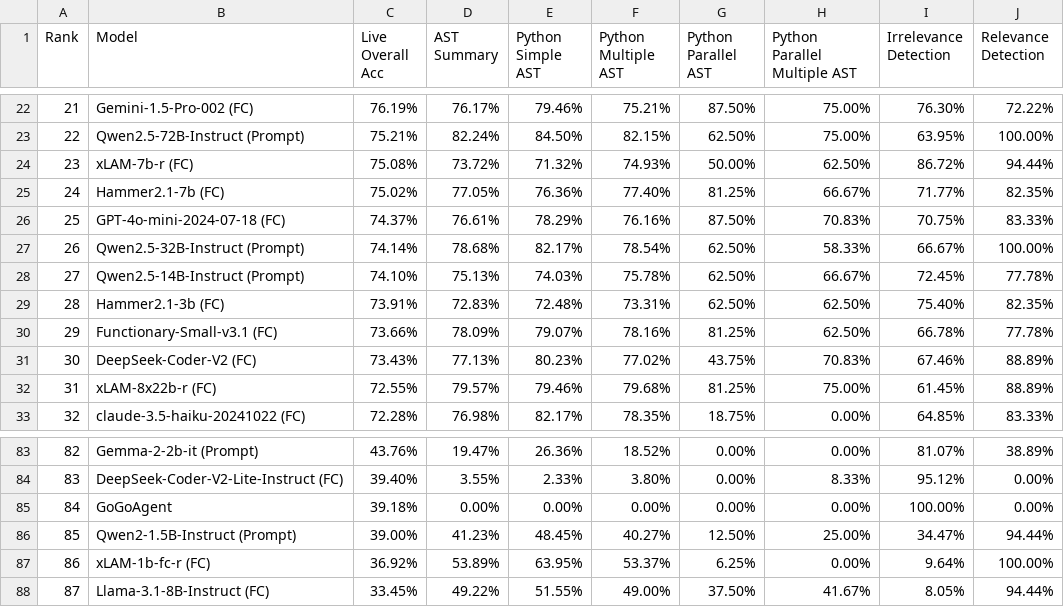
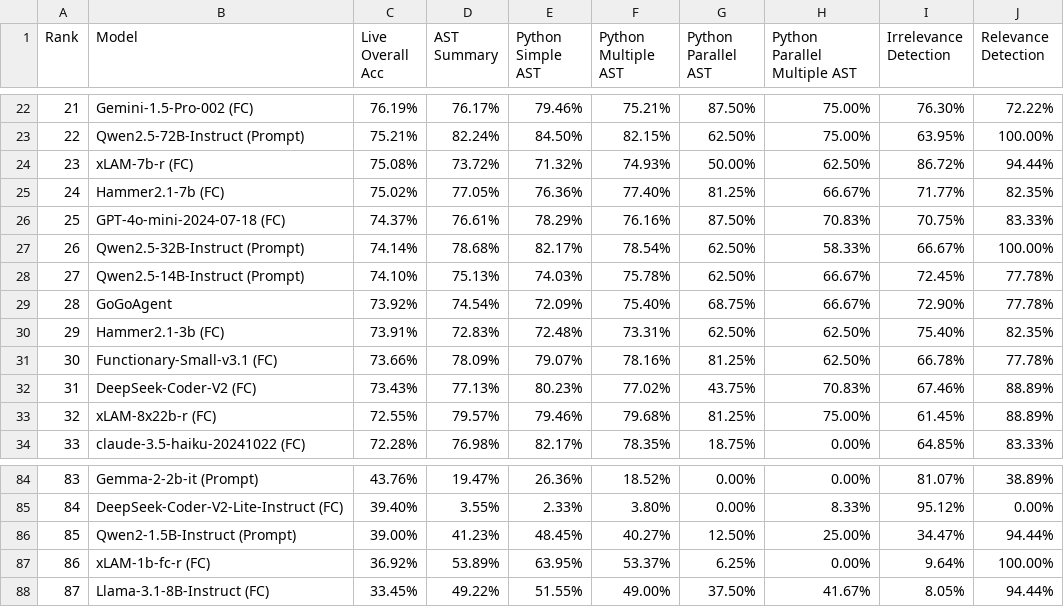
Before and after one commit to ShishirPatil/gorilla, a CSV file: data_live.csv, drawn as a sheet; only a part is shown, gaps mark what is left out; removed rows and columns are numbered as before the commit, all else as after; the diff names each change by its address in the sheet, - before the commit and + after, or states it on an @@ line.

```diff
--- a/data_live.csv
+++ b/data_live.csv
+row 29: 28 | GoGoAgent | 73.92% | 74.54% | 72.09% | 75.40% | 68.75% | 66.67% | 72.90% | 77.78%
@@ column A (Rank) renumbered between rows 30 and 85 @@
-row 85: 84 | GoGoAgent | 39.18% | 0.00% | 0.00% | 0.00% | 0.00% | 0.00% | 100.00% | 0.00%
```
Also changed, not shown: data_non_live.csv, data_overall.csv.
